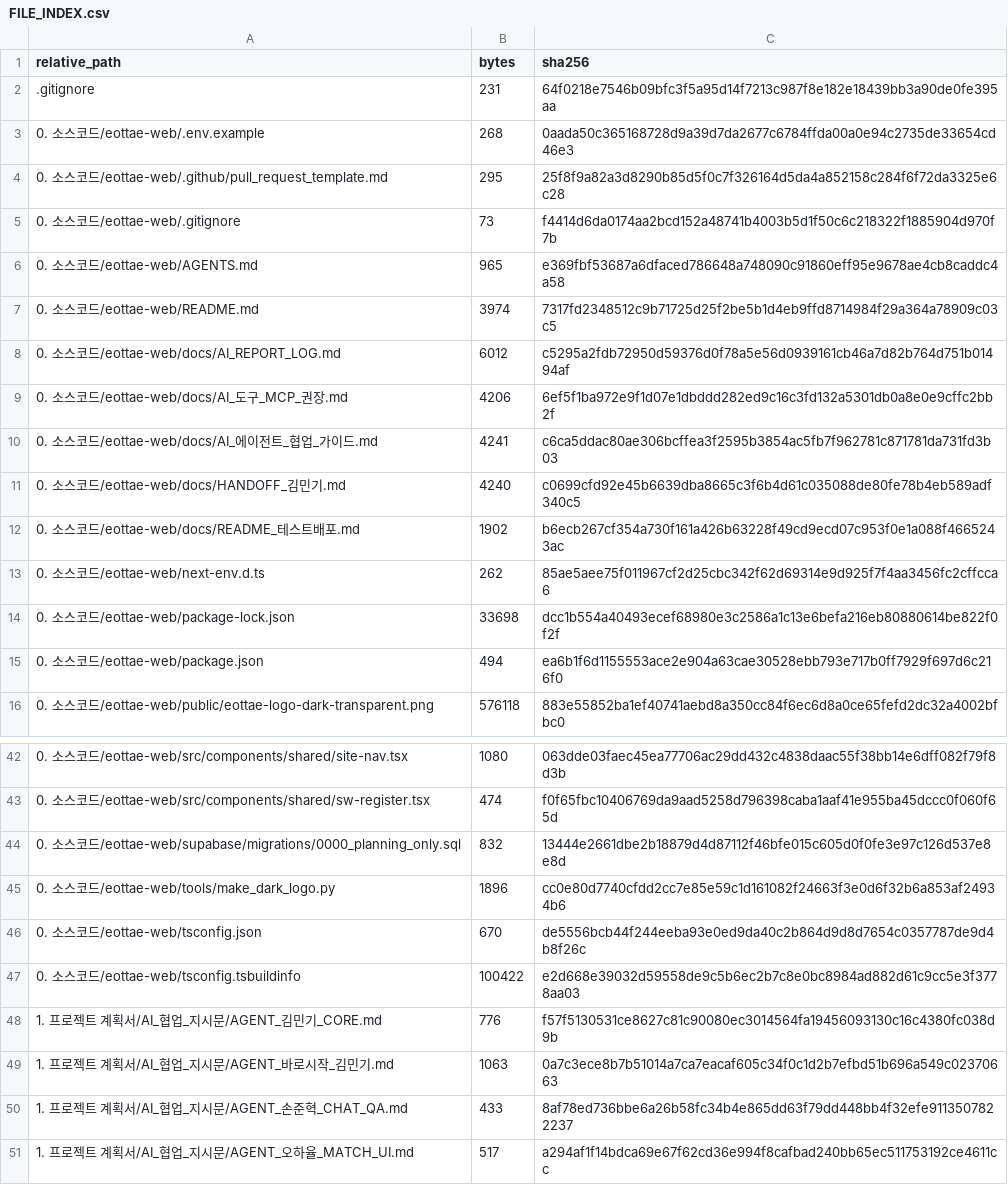
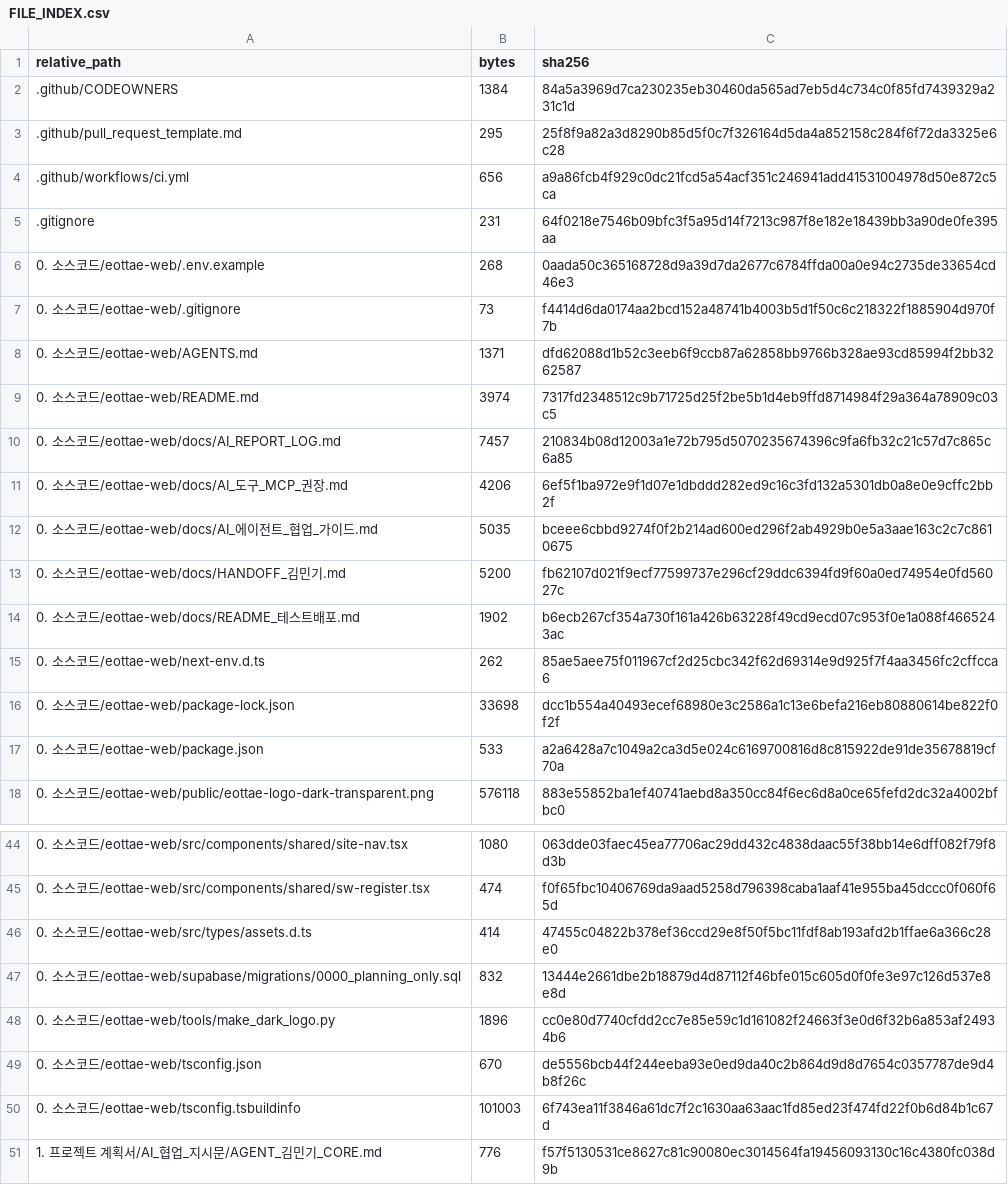
Before and after one commit to sterran123/eottae, a CSV file: FILE_INDEX.csv, drawn as a sheet; only a part is shown, gaps mark what is left out; the shorter side is filled out with more unchanged rows; the diff covers the shown part only.

```diff
--- a/FILE_INDEX.csv
+++ b/FILE_INDEX.csv
@@ -1,12 +1,14 @@
 relative_path,bytes,sha256
+.github/CODEOWNERS,1384,84a5a3969d7ca230235eb30460da565ad7eb5d4c734c0f85fd7439329a231c1d
+.github/pull_request_template.md,295,25f8f9a82a3d8290b85d5f0c7f326164d5da4a852158c284f6f72da3325e6c28
+.github/workflows/ci.yml,656,a9a86fcb4f929c0dc21fcd5a54acf351c246941add41531004978d50e872c5ca
 .gitignore,231,64f0218e7546b09bfc3f5a95d14f7213c987f8e182e18439bb3a90de0fe395aa
 0. 소스코드/eottae-web/.env.example,268,0aada50c365168728d9a39d7da2677c6784ffda00a0e94c2735de33654cd46e3
-0. 소스코드/eottae-web/.github/pull_request_template.md,295,25f8f9a82a3d8290b85d5f0c7f326164d5da4a852158c284f6f72da3325e6c28
 0. 소스코드/eottae-web/.gitignore,73,f4414d6da0174aa2bcd152a48741b4003b5d1f50c6c218322f1885904d970f7b
-0. 소스코드/eottae-web/AGENTS.md,965,e369fbf53687a6dfaced786648a748090c91860eff95e9678ae4cb8caddc4a58
+0. 소스코드/eottae-web/AGENTS.md,1371,dfd62088d1b52c3eeb6f9ccb87a62858bb9766b328ae93cd85994f2bb3262587
 0. 소스코드/eottae-web/README.md,3974,7317fd2348512c9b71725d25f2be5b1d4eb9ffd8714984f29a364a78909c03c5
-0. 소스코드/eottae-web/docs/AI_REPORT_LOG.md,6012,c5295a2fdb72950d59376d0f78a5e56d0939161cb46a7d82b764d751b01494af
+0. 소스코드/eottae-web/docs/AI_REPORT_LOG.md,7457,210834b08d12003a1e72b795d5070235674396c9fa6fb32c21c57d7c865c6a85
 0. 소스코드/eottae-web/docs/AI_도구_MCP_권장.md,4206,6ef5f1ba972e9f1d07e1dbddd282ed9c16c3fd132a5301db0a8e0e9cffc2bb2f
-0. 소스코드/eottae-web/docs/AI_에이전트_협업_가이드.md,4241,c6ca5ddac80ae306bcffea3f2595b3854ac5fb7f962781c871781da731fd3b03
-0. 소스코드/eottae-web/docs/HANDOFF_김민기.md,4240,c0699cfd92e45b6639dba8665c3f6b4d61c035088de80fe78b4eb589adf340c5
+0. 소스코드/eottae-web/docs/AI_에이전트_협업_가이드.md,5035,bceee6cbbd9274f0f2b214ad600ed296f2ab4929b0e5a3aae163c2c7c8610675
+0. 소스코드/eottae-web/docs/HANDOFF_김민기.md,5200,fb62107d021f9ecf77599737e296cf29ddc6394fd9f60a0ed74954e0fd56027c
 0. 소스코드/eottae-web/docs/README_테스트배포.md,1902,b6ecb267cf354a730f161a426b63228f49cd9ecd07c953f0e1a088f4665243ac
@@ -14,3 +16,3 @@
 0. 소스코드/eottae-web/package-lock.json,33698,dcc1b554a40493ecef68980e3c2586a1c13e6befa216eb80880614be822f0f2f
-0. 소스코드/eottae-web/package.json,494,ea6b1f6d1155553ace2e904a63cae30528ebb793e717b0ff7929f697d6c216f0
+0. 소스코드/eottae-web/package.json,533,a2a6428a7c1049a2ca3d5e024c6169700816d8c815922de91de35678819cf70a
 0. 소스코드/eottae-web/public/eottae-logo-dark-transparent.png,576118,883e55852ba1ef40741aebd8a350cc84f6ec6d8a0ce65fefd2dc32a4002bfbc0
@@ -43,2 +45,3 @@
 0. 소스코드/eottae-web/src/components/shared/sw-register.tsx,474,f0f65fbc10406769da9aad5258d796398caba1aaf41e955ba45dccc0f060f65d
+0. 소스코드/eottae-web/src/types/assets.d.ts,414,47455c04822b378ef36ccd29e8f50f5bc11fdf8ab193afd2b1ffae6a366c28e0
 0. 소스코드/eottae-web/supabase/migrations/0000_planning_only.sql,832,13444e2661dbe2b18879d4d87112f46bfe015c605d0f0fe3e97c126d537e8e8d
@@ -46,3 +49,3 @@
 0. 소스코드/eottae-web/tsconfig.json,670,de5556bcb44f244eeba93e0ed9da40c2b864d9d8d7654c0357787de9d4b8f26c
-0. 소스코드/eottae-web/tsconfig.tsbuildinfo,100422,e2d668e39032d59558de9c5b6ec2b7c8e0bc8984ad882d61c9cc5e3f3778aa03
+0. 소스코드/eottae-web/tsconfig.tsbuildinfo,101003,6f743ea11f3846a61dc7f2c1630aa63aac1fd85ed23f474fd22f0b6d84b1c67d
 1. 프로젝트 계획서/AI_협업_지시문/AGENT_김민기_CORE.md,776,f57f5130531ce8627c81c90080ec3014564fa19456093130c16c4380fc038d9b
```
Also changed, not shown: 1 added row elsewhere in this file, 10 other files.
